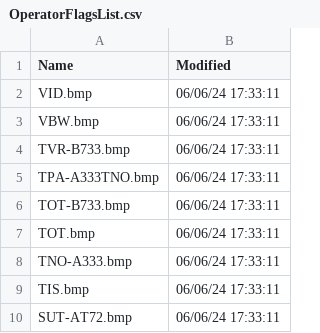
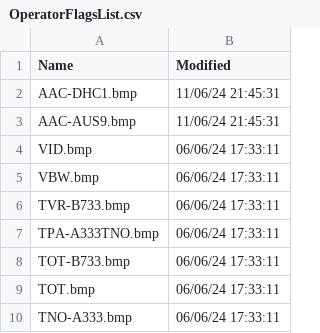
Before and after one commit to rikgale/VRSOperatorFlags, a CSV file: OperatorFlagsList.csv, drawn as a sheet; only a part is shown; the shorter side is filled out with more unchanged rows; the diff names each change by its address in the sheet, - before the commit and + after, or states it on an @@ line.

```diff
--- a/OperatorFlagsList.csv
+++ b/OperatorFlagsList.csv
+row 2: AAC-DHC1.bmp | 11/06/24 21:45:31
+row 3: AAC-AUS9.bmp | 11/06/24 21:45:31
```
Also changed, not shown: 1 other file.
